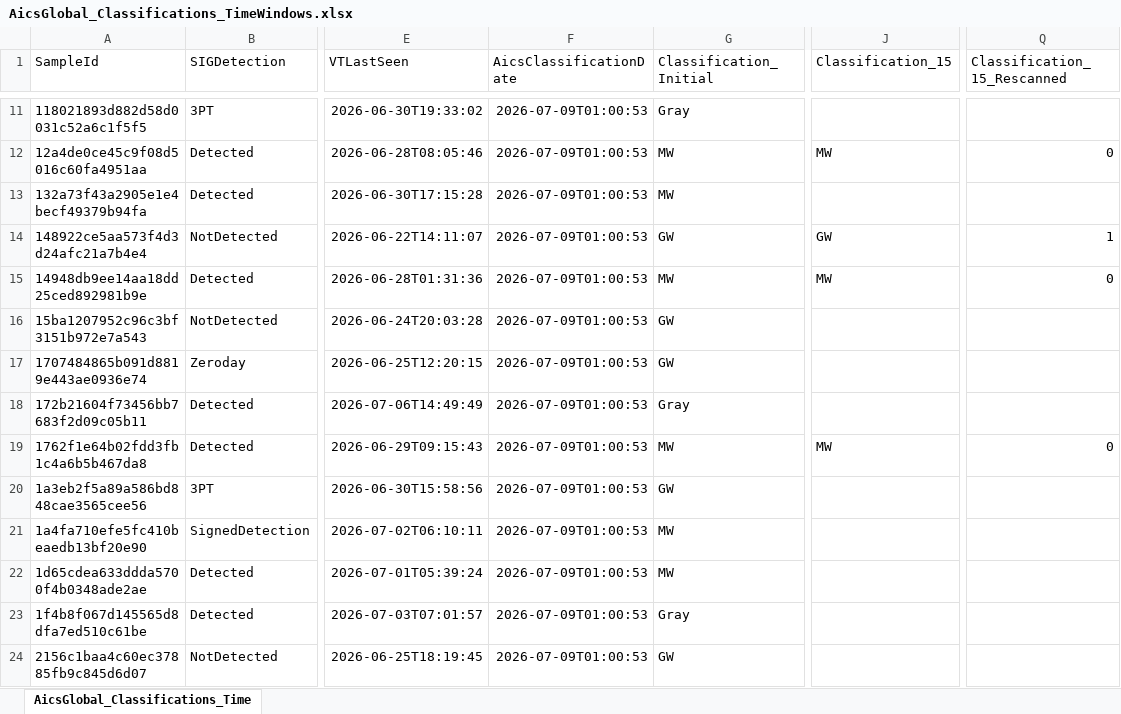
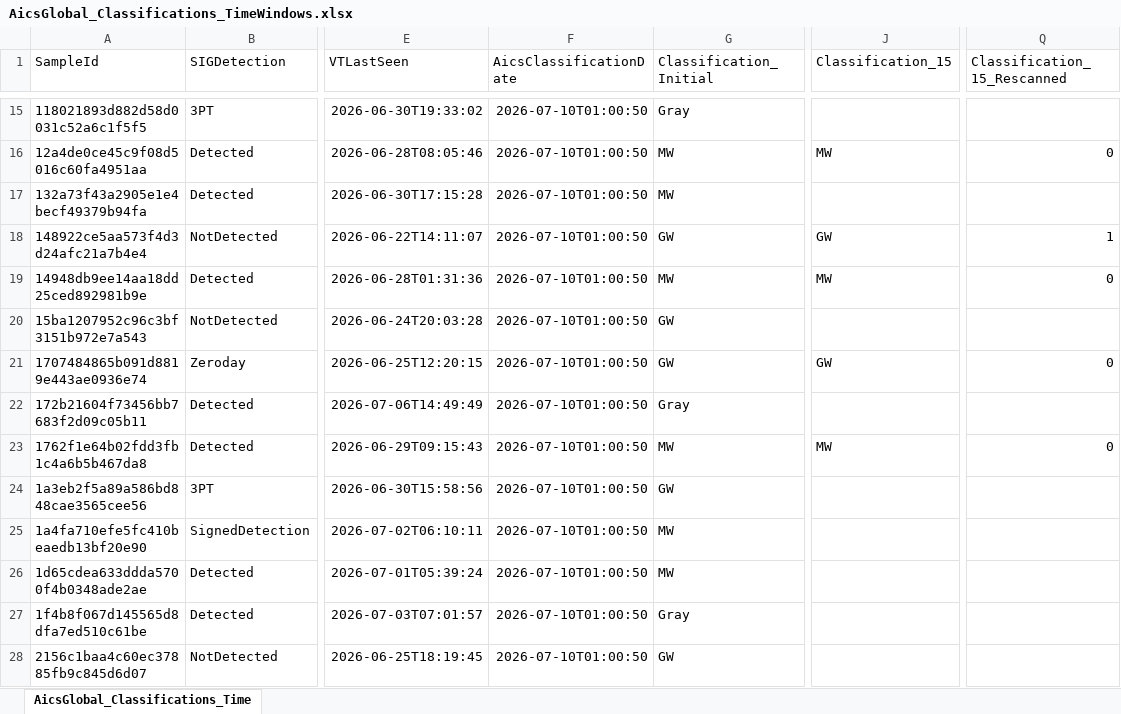
Before and after one commit to cvelascomerino-mwb/aics-dashboards, an Excel workbook: AicsTracker/AicsGlobal_Classifications_TimeWindows.xlsx, sheet AicsGlobal_Classifications_Time, drawn as a sheet; only a part is shown, gaps mark what is left out; values as stored, in another font and other column widths than the file's, no borders; table styles not drawn; addresses are those after the commit; the diff covers the shown part only; the diff names each change by its address in the sheet, - before the commit and + after, or states it on an @@ line.

Commit message:
AicsTracker dashboard from AICS

```diff
--- a/AicsTracker/AicsGlobal_Classifications_TimeWindows.xlsx (sheet AicsGlobal_Classifications_Time)
+++ b/AicsTracker/AicsGlobal_Classifications_TimeWindows.xlsx (sheet AicsGlobal_Classifications_Time)
-F15:F28 (AicsClassificationDate): 2026-07-09T01:00:53
+F15:F28 (AicsClassificationDate): 2026-07-10T01:00:50
-J21 (Classification_15): (empty)
+J21 (Classification_15): GW
-Q21 (Classification_15_Rescanned): (empty)
+Q21 (Classification_15_Rescanned): 0
```
Also changed, not shown: 39 added rows and 251 edited cells elsewhere in this sheet.
